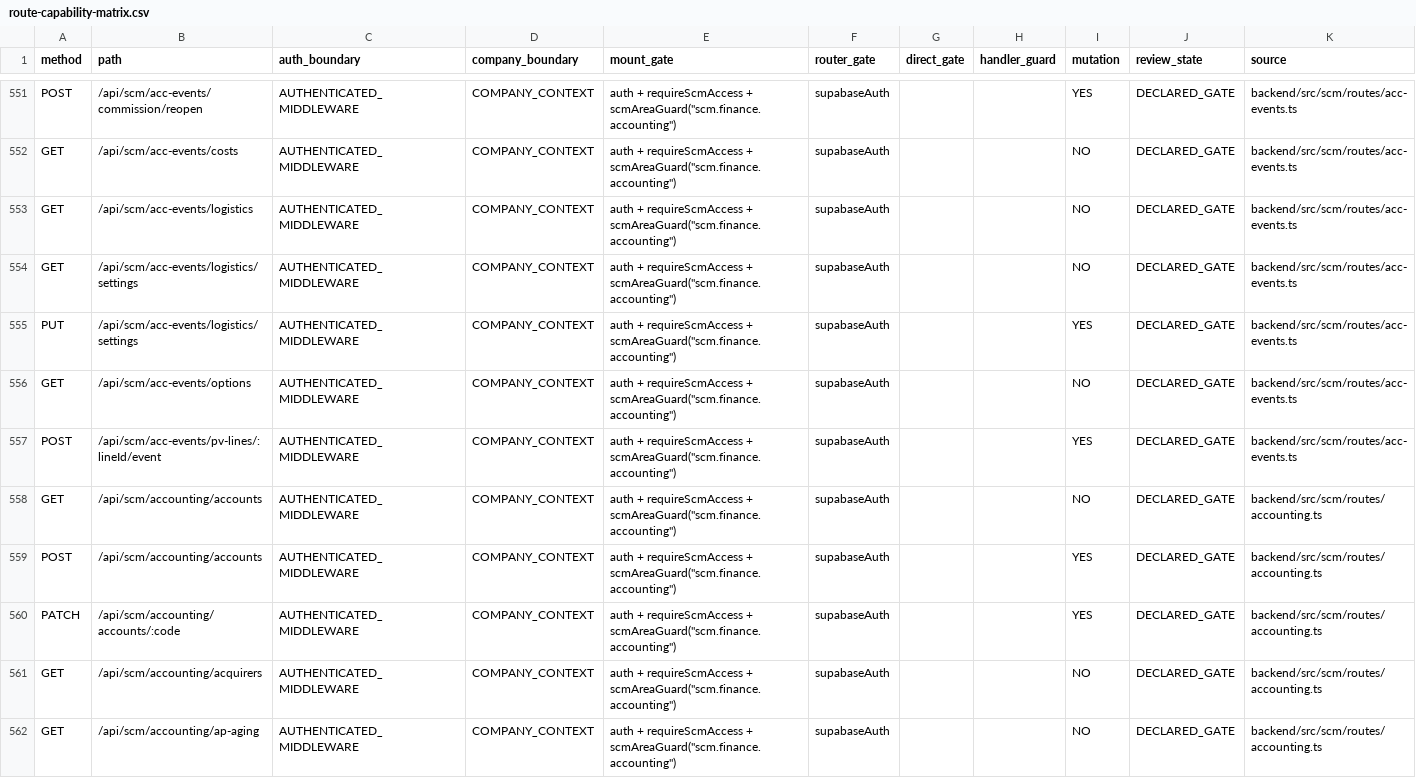
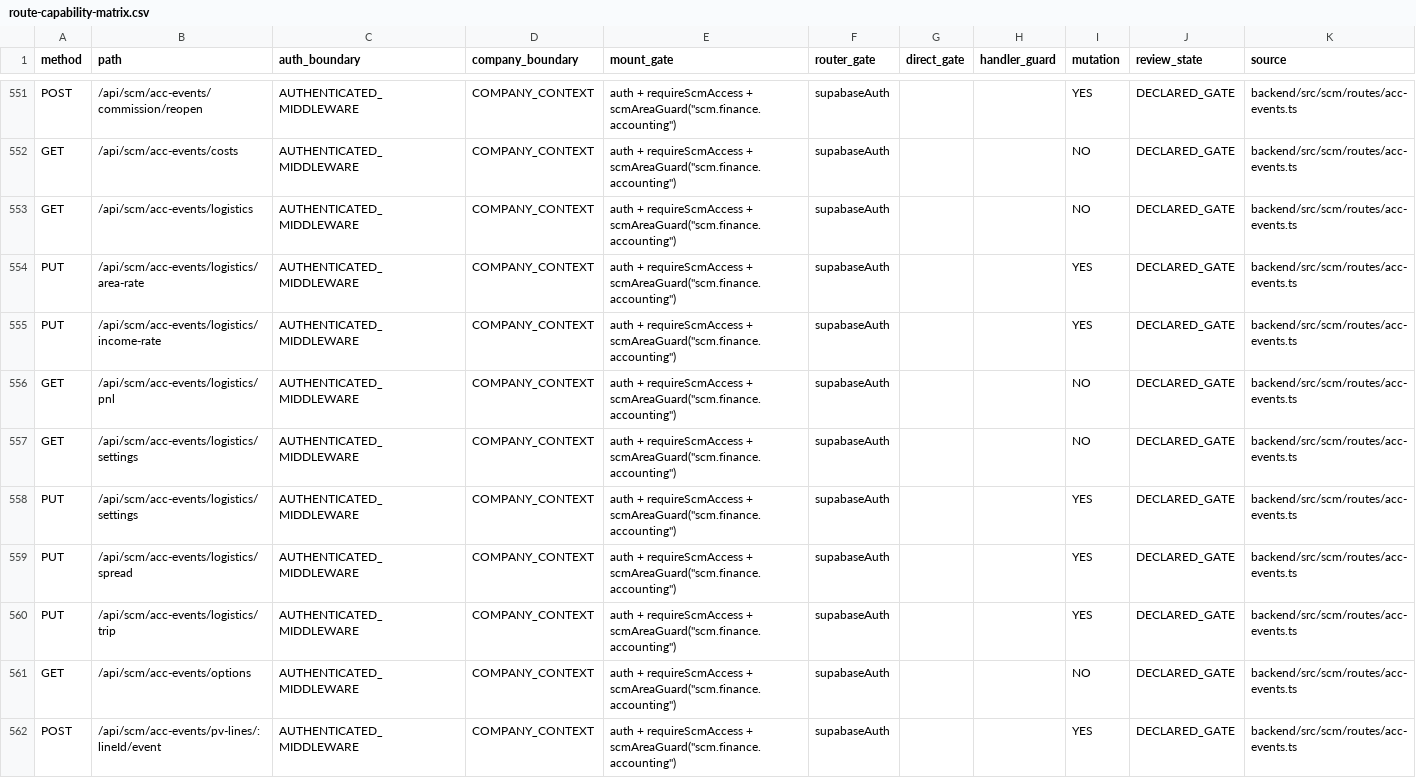
Before and after one commit to Houzs-Century/Houzs-ERP, a CSV file: docs/generated/route-capability-matrix.csv, drawn as a sheet; only a part is shown, gaps mark what is left out; the shorter side is filled out with more unchanged rows.

```diff
--- a/docs/generated/route-capability-matrix.csv
+++ b/docs/generated/route-capability-matrix.csv
@@ -553,4 +553,9 @@ GET,/api/scm/acc-events/costs,AUTHENTICATED_MIDDLEWARE,COMPANY_CONTEXT,"auth + r
 GET,/api/scm/acc-events/logistics,AUTHENTICATED_MIDDLEWARE,COMPANY_CONTEXT,"auth + requireScmAccess + scmAreaGuard(""scm.finance.accounting"")",supabaseAuth,,,NO,DECLARED_GATE,backend/src/scm/routes/acc-events.ts
+PUT,/api/scm/acc-events/logistics/area-rate,AUTHENTICATED_MIDDLEWARE,COMPANY_CONTEXT,"auth + requireScmAccess + scmAreaGuard(""scm.finance.accounting"")",supabaseAuth,,,YES,DECLARED_GATE,backend/src/scm/routes/acc-events.ts
+PUT,/api/scm/acc-events/logistics/income-rate,AUTHENTICATED_MIDDLEWARE,COMPANY_CONTEXT,"auth + requireScmAccess + scmAreaGuard(""scm.finance.accounting"")",supabaseAuth,,,YES,DECLARED_GATE,backend/src/scm/routes/acc-events.ts
+GET,/api/scm/acc-events/logistics/pnl,AUTHENTICATED_MIDDLEWARE,COMPANY_CONTEXT,"auth + requireScmAccess + scmAreaGuard(""scm.finance.accounting"")",supabaseAuth,,,NO,DECLARED_GATE,backend/src/scm/routes/acc-events.ts
 GET,/api/scm/acc-events/logistics/settings,AUTHENTICATED_MIDDLEWARE,COMPANY_CONTEXT,"auth + requireScmAccess + scmAreaGuard(""scm.finance.accounting"")",supabaseAuth,,,NO,DECLARED_GATE,backend/src/scm/routes/acc-events.ts
 PUT,/api/scm/acc-events/logistics/settings,AUTHENTICATED_MIDDLEWARE,COMPANY_CONTEXT,"auth + requireScmAccess + scmAreaGuard(""scm.finance.accounting"")",supabaseAuth,,,YES,DECLARED_GATE,backend/src/scm/routes/acc-events.ts
+PUT,/api/scm/acc-events/logistics/spread,AUTHENTICATED_MIDDLEWARE,COMPANY_CONTEXT,"auth + requireScmAccess + scmAreaGuard(""scm.finance.accounting"")",supabaseAuth,,,YES,DECLARED_GATE,backend/src/scm/routes/acc-events.ts
+PUT,/api/scm/acc-events/logistics/trip,AUTHENTICATED_MIDDLEWARE,COMPANY_CONTEXT,"auth + requireScmAccess + scmAreaGuard(""scm.finance.accounting"")",supabaseAuth,,,YES,DECLARED_GATE,backend/src/scm/routes/acc-events.ts
 GET,/api/scm/acc-events/options,AUTHENTICATED_MIDDLEWARE,COMPANY_CONTEXT,"auth + requireScmAccess + scmAreaGuard(""scm.finance.accounting"")",supabaseAuth,,,NO,DECLARED_GATE,backend/src/scm/routes/acc-events.ts
```
Also changed, not shown: 13 other files.
